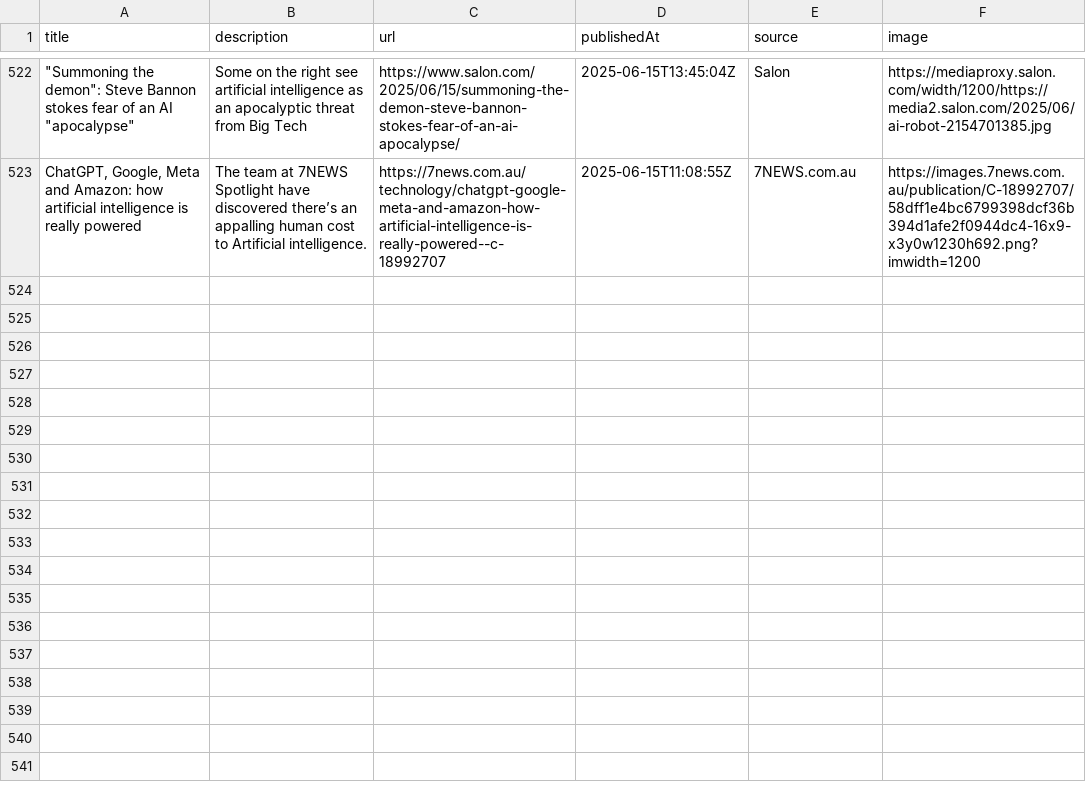
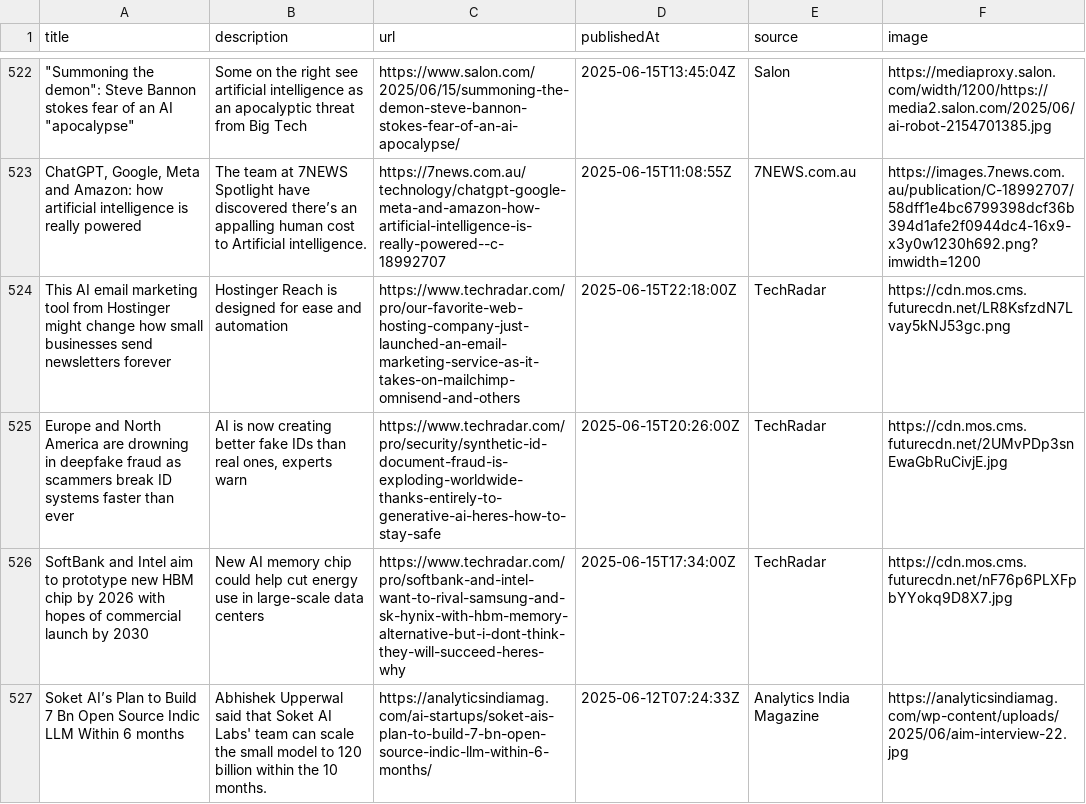
Before and after one commit to sathishkumar2002/ai_news_tracker, a CSV file: data/news_data.csv, drawn as a sheet; only a part is shown, gaps mark what is left out; the diff names each change by its address in the sheet, - before the commit and + after, or states it on an @@ line.

```diff
--- a/data/news_data.csv
+++ b/data/news_data.csv
+row 524: This AI email marketing tool from Hostinger might change how small businesses send newsletters forever | Hostinger Reach is designed for ease and automation | https://www.techradar.com/pro/our-favorite-web-hosting-company-just-launched-an-email-marketing-service-as-it-takes-on-mailchimp-omnisend-and-others | 2025-06-15T22:18:00Z | TechRadar | https://cdn.mos.cms.futurecdn.net/LR8KsfzdN7Lvay5kNJ53gc.png
+row 525: Europe and North America are drowning in deepfake fraud as scammers break ID systems faster than ever | AI is now creating better fake IDs than real ones, experts warn | https://www.techradar.com/pro/security/synthetic-id-document-fraud-is-exploding-worldwide-thanks-entirely-to-generative-ai-heres-how-to-stay-safe | 2025-06-15T20:26:00Z | TechRadar | https://cdn.mos.cms.futurecdn.net/2UMvPDp3snEwaGbRuCivjE.jpg
+row 526: SoftBank and Intel aim to prototype new HBM chip by 2026 with hopes of commercial launch by 2030 | New AI memory chip could help cut energy use in large-scale data centers | https://www.techradar.com/pro/softbank-and-intel-want-to-rival-samsung-and-sk-hynix-with-hbm-memory-alternative-but-i-dont-think-they-will-succeed-heres-why | 2025-06-15T17:34:00Z | TechRadar | https://cdn.mos.cms.futurecdn.net/nF76p6PLXFpbYYokq9D8X7.jpg
+row 527: Soket AI’s Plan to Build 7 Bn Open Source Indic LLM Within 6 months | Abhishek Upperwal said that Soket AI Labs' team can scale the small model to 120 billion within the 10 months. | https://analyticsindiamag.com/ai-startups/soket-ais-plan-to-build-7-bn-open-source-indic-llm-within-6-months/ | 2025-06-12T07:24:33Z | Analytics India Magazine | https://analyticsindiamag.com/wp-content/uploads/2025/06/aim-interview-22.jpg
```
